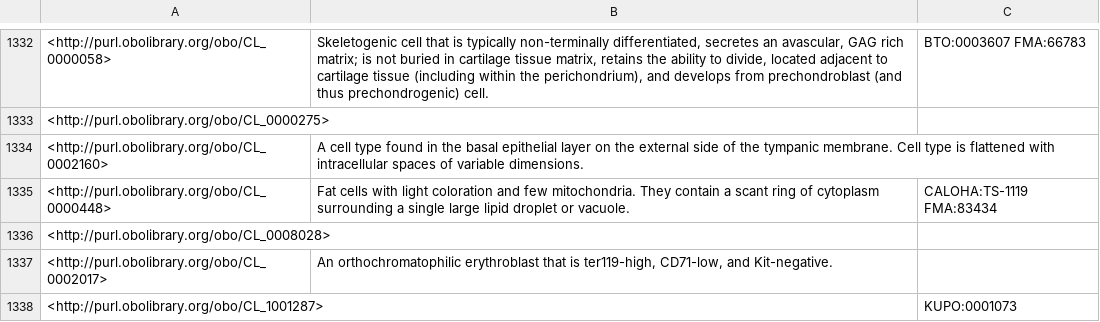
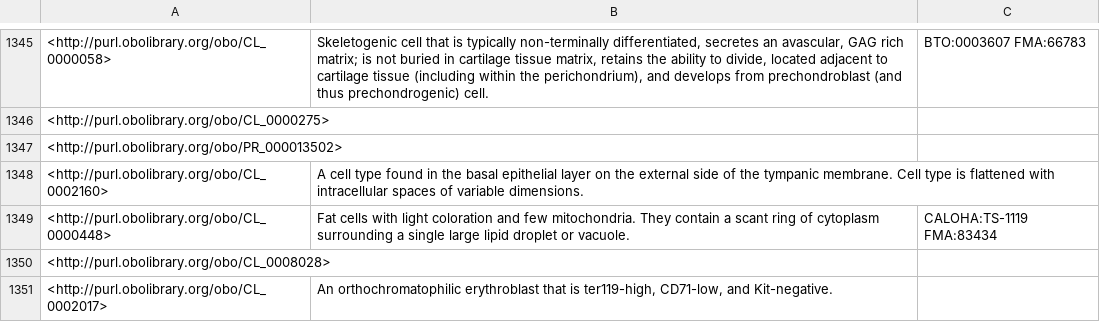
Before and after one commit to obophenotype/cell-ontology, a TSV file: src/ontology/reports/basic-report.tsv, drawn as a sheet; only a part is shown, gaps mark what is left out; the shorter side is filled out with more unchanged rows; the diff covers the shown part only.

```diff
--- a/src/ontology/reports/basic-report.tsv
+++ b/src/ontology/reports/basic-report.tsv
@@ -1333,2 +1346,3 @@
 <http://purl.obolibrary.org/obo/CL_0000275>		
+<http://purl.obolibrary.org/obo/PR_000013502>		
 <http://purl.obolibrary.org/obo/CL_0002160>	"A cell type found in the basal epithelial layer on the external side of the tympanic membrane. Cell type is flattened with intracellular spaces of variable dimensions."	
```
Also changed, not shown: 34 added rows, 13 removed rows and 10 edited cells elsewhere in this file, src/ontology/reports/cl-edit.owl-obo-report.tsv, 40 other files.
